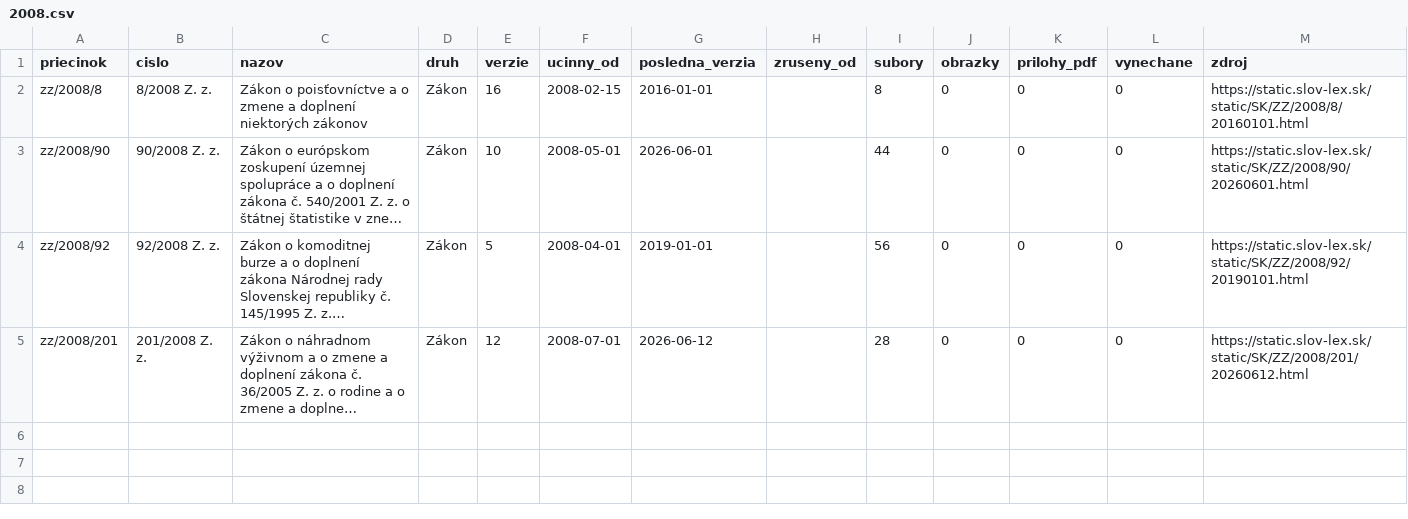
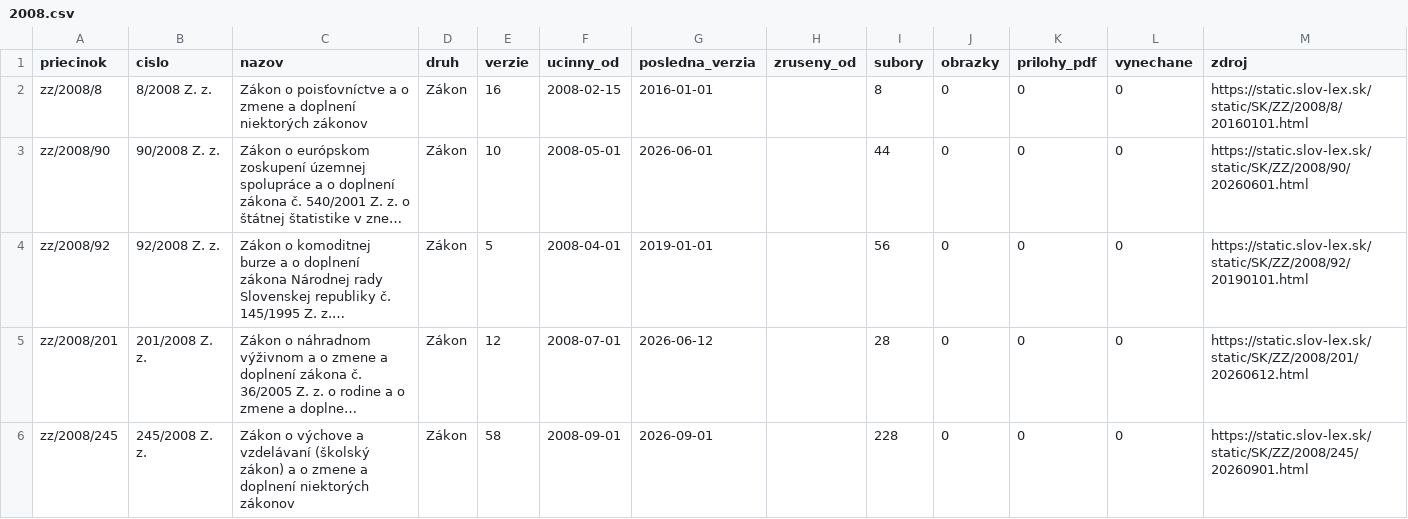
Before and after one commit to lexifina/slovakia-law, a CSV file: data/historia/2008.csv, drawn as a sheet; long unchanged cells end in …; the diff names each change by its address in the sheet, - before the commit and + after, or states it on an @@ line.

Commit message:
História predpisov: ďalšie časové verzie 1 účinných predpisov (58 commitov)
Appended the other dated versions of 1 acts held since 2026-11-02 as their current version
(58 commits), data retrieved 2026-11-16: for each act every version Slov-Lex keeps, oldest first,
so its last commit is its newest text. These commits come after the version held before; each carries
the day it took effect (In-force), and readers take the newest commit whose In-force is on or before
the day asked (tools/ku_dnu.py does). Versions before the held one say so in a Backfill: trailer.
data/historia/<year>.csv lists the acts.

In-force: 2026-09-01
Kind: documentation

```diff
--- a/data/historia/2008.csv
+++ b/data/historia/2008.csv
+row 6: zz/2008/245 | 245/2008 Z. z. | Zákon o výchove a vzdelávaní (školský zákon) a o zmene a doplnení niektorých zákonov | Zákon | 58 | 2008-09-01 | 2026-09-01 |  | 228 | 0 | 0 | 0 | https://static.slov-lex.sk/static/SK/ZZ/2008/245/20260901.html
```
